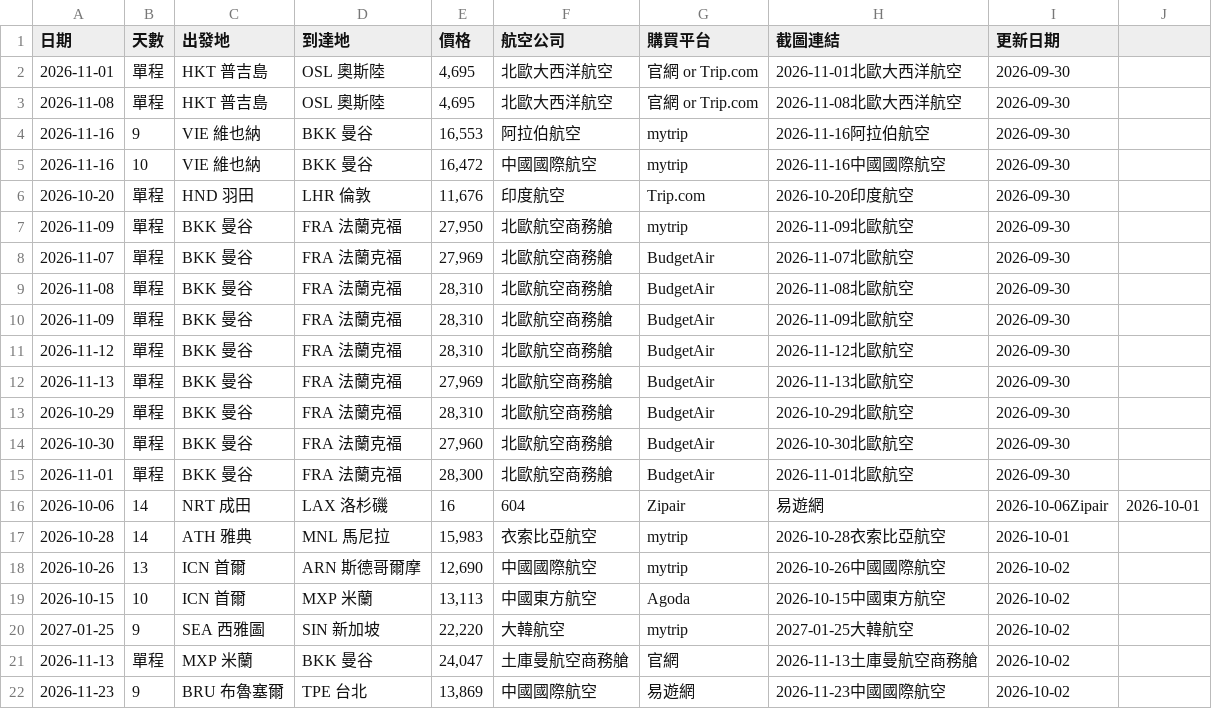
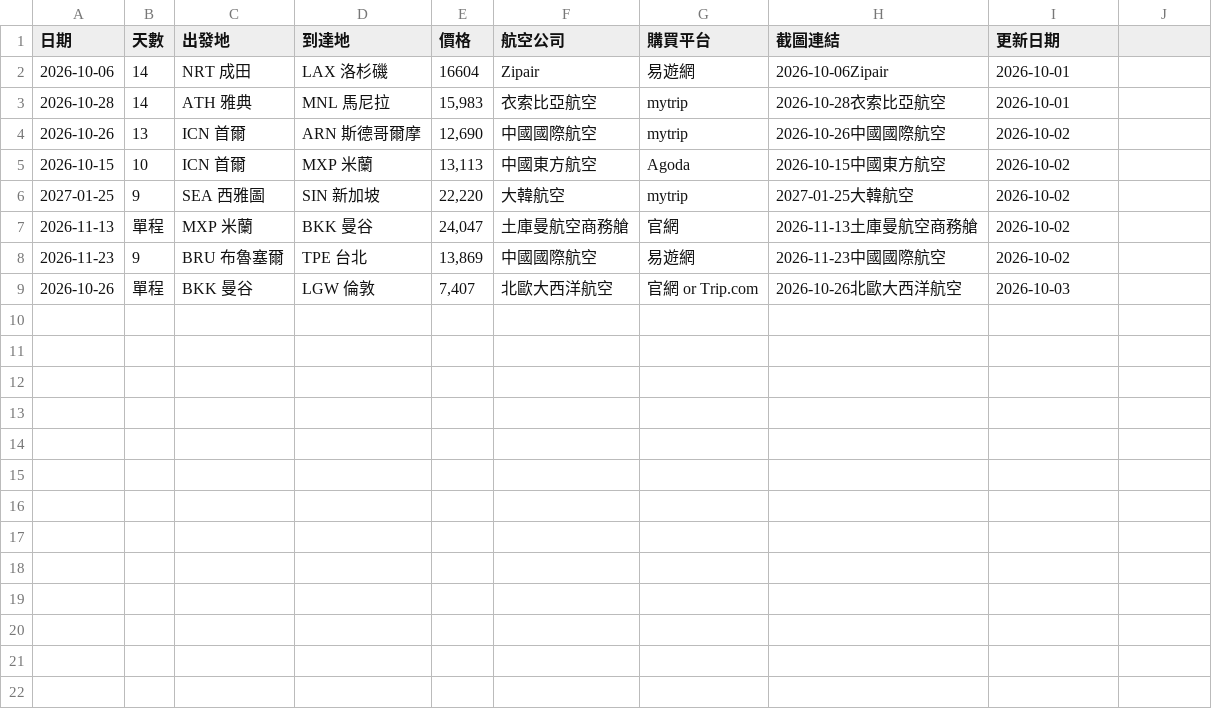
Before and after one commit to SAOJSM/FlightDealAsia, a CSV file: data/deals.csv, drawn as a sheet.

Commit message:
chore: update deals from Telegram Bot (2026-10-02 18:39:23)

```diff
--- a/data/deals.csv
+++ b/data/deals.csv
@@ -1,17 +1,3 @@
 日期,天數,出發地,到達地,價格,航空公司,購買平台,截圖連結,更新日期
-2026-11-01,單程,HKT 普吉島,OSL 奧斯陸,"4,695",北歐大西洋航空,官網 or Trip.com,2026-11-01北歐大西洋航空,2026-09-30
-2026-11-08,單程,HKT 普吉島,OSL 奧斯陸,"4,695",北歐大西洋航空,官網 or Trip.com,2026-11-08北歐大西洋航空,2026-09-30
-2026-11-16,9,VIE 維也納,BKK 曼谷,"16,553",阿拉伯航空,mytrip,2026-11-16阿拉伯航空,2026-09-30
-2026-11-16,10,VIE 維也納,BKK 曼谷,"16,472",中國國際航空,mytrip,2026-11-16中國國際航空,2026-09-30
-2026-10-20,單程,HND 羽田,LHR 倫敦,"11,676",印度航空,Trip.com,2026-10-20印度航空,2026-09-30
-2026-11-09,單程,BKK 曼谷,FRA 法蘭克福,"27,950",北歐航空商務艙,mytrip,2026-11-09北歐航空,2026-09-30
-2026-11-07,單程,BKK 曼谷,FRA 法蘭克福,"27,969",北歐航空商務艙,BudgetAir,2026-11-07北歐航空,2026-09-30
-2026-11-08,單程,BKK 曼谷,FRA 法蘭克福,"28,310",北歐航空商務艙,BudgetAir,2026-11-08北歐航空,2026-09-30
-2026-11-09,單程,BKK 曼谷,FRA 法蘭克福,"28,310",北歐航空商務艙,BudgetAir,2026-11-09北歐航空,2026-09-30
-2026-11-12,單程,BKK 曼谷,FRA 法蘭克福,"28,310",北歐航空商務艙,BudgetAir,2026-11-12北歐航空,2026-09-30
-2026-11-13,單程,BKK 曼谷,FRA 法蘭克福,"27,969",北歐航空商務艙,BudgetAir,2026-11-13北歐航空,2026-09-30
-2026-10-29,單程,BKK 曼谷,FRA 法蘭克福,"28,310",北歐航空商務艙,BudgetAir,2026-10-29北歐航空,2026-09-30
-2026-10-30,單程,BKK 曼谷,FRA 法蘭克福,"27,960",北歐航空商務艙,BudgetAir,2026-10-30北歐航空,2026-09-30
-2026-11-01,單程,BKK 曼谷,FRA 法蘭克福,"28,300",北歐航空商務艙,BudgetAir,2026-11-01北歐航空,2026-09-30
-2026-10-06,14,NRT 成田,LAX 洛杉磯,16,604,Zipair,易遊網,2026-10-06Zipair,2026-10-01
+2026-10-06,14,NRT 成田,LAX 洛杉磯,16604,Zipair,易遊網,2026-10-06Zipair,2026-10-01
 2026-10-28,14,ATH 雅典,MNL 馬尼拉,"15,983",衣索比亞航空,mytrip,2026-10-28衣索比亞航空,2026-10-01
@@ -22 +8,2 @@
 2026-11-23,9,BRU 布魯塞爾,TPE 台北,"13,869",中國國際航空,易遊網,2026-11-23中國國際航空,2026-10-02
+2026-10-26,單程,BKK 曼谷,LGW 倫敦,"7,407",北歐大西洋航空,官網 or Trip.com,2026-10-26北歐大西洋航空,2026-10-03
```
Also changed, not shown: 28 other files.
